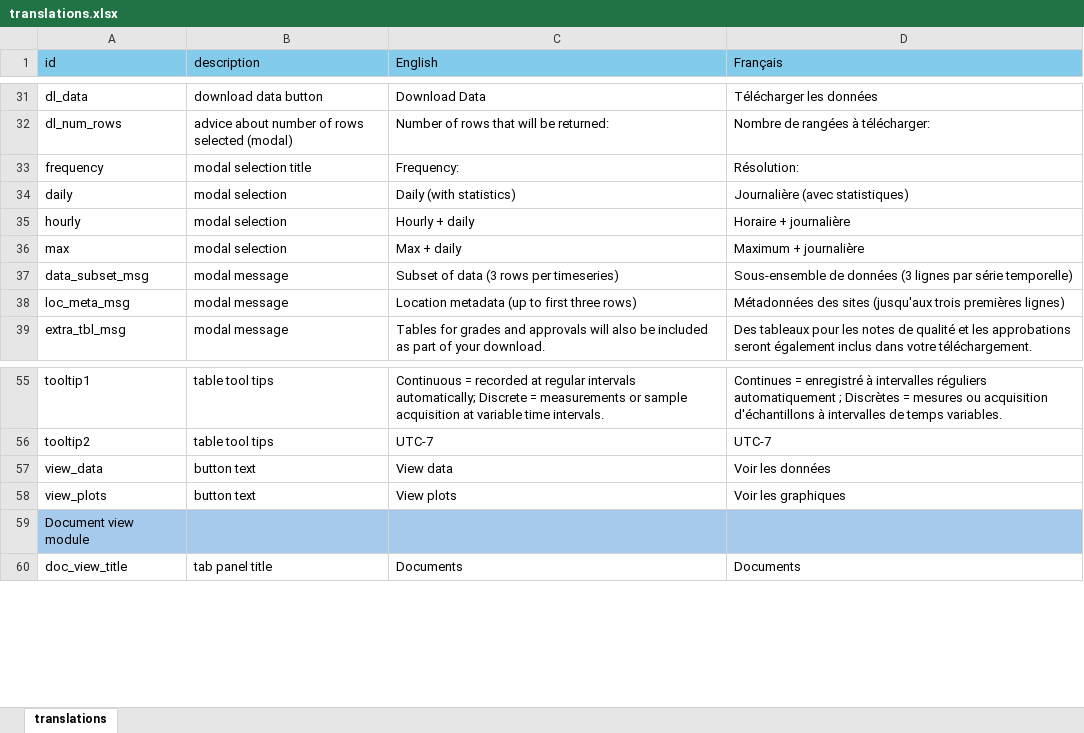
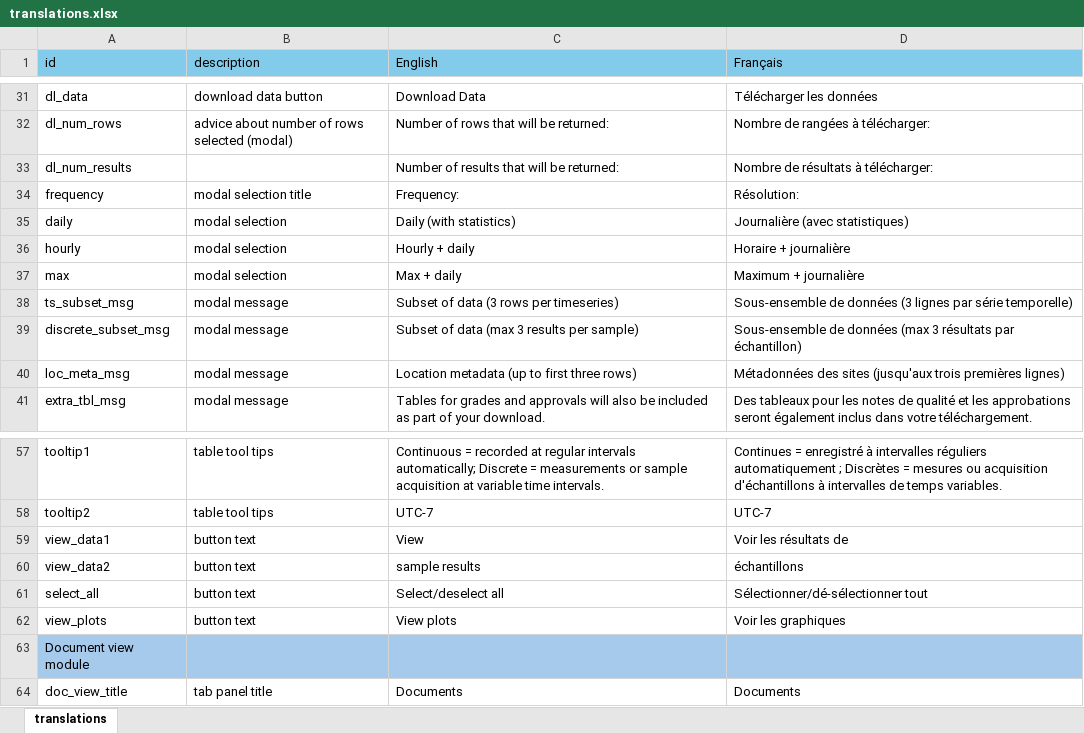
Before and after one commit to YukonWRB/YGwater, an Excel workbook: inst/apps/YGwater/translations.xlsx, sheet translations, drawn as a sheet; only a part is shown, gaps mark what is left out; values as stored, in another font and other column widths than the file's, no borders; addresses are those after the commit; the diff names each change by its address in the sheet, - before the commit and + after, or states it on an @@ line.

Commit message:
discrete data filter + download works!

```diff
--- a/inst/apps/YGwater/translations.xlsx (sheet translations)
+++ b/inst/apps/YGwater/translations.xlsx (sheet translations)
+row 33: dl_num_results |  | Number of results that will be returned: | Nombre de résultats à télécharger:
-A38 (id): data_subset_msg
+A38 (id): ts_subset_msg
+row 39: discrete_subset_msg | modal message | Subset of data (max 3 results per sample) | Sous-ensemble de données (max 3 résultats par échantillon)
-A59 (id): view_data
+A59 (id): view_data1
-C59 (English): View data
+C59 (English): View
-D59 (Français): Voir les données
+D59 (Français): Voir les résultats de
+row 60: view_data2 | button text | sample results | échantillons
+row 61: select_all | button text | Select/deselect all | Sélectionner/dé-sélectionner tout
```
Also changed, not shown: 5 other files.
